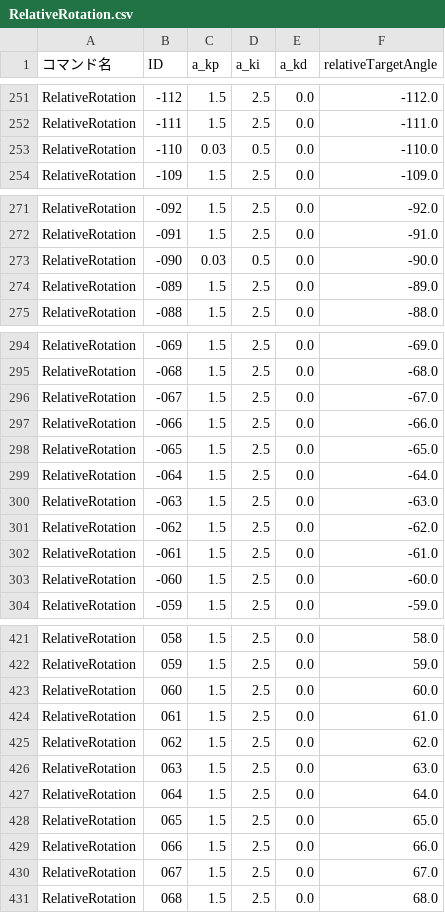
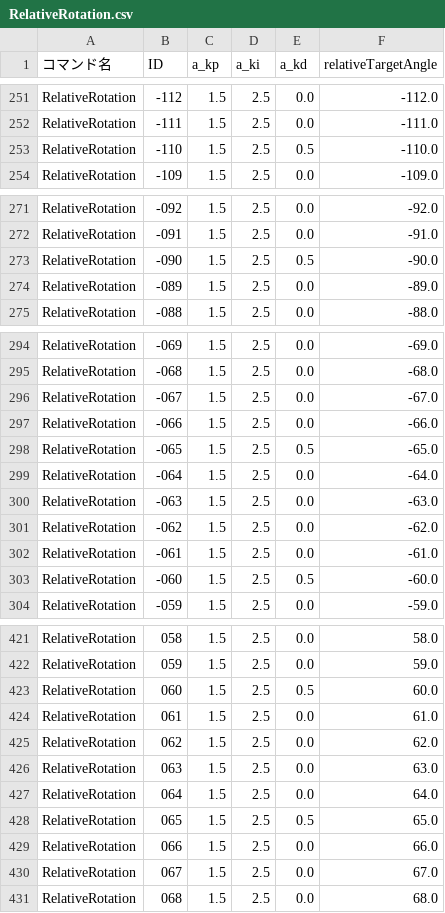
Before and after one commit to KatLab-MiyazakiUniv/etrobocon2026, a CSV file: datafiles/commands/Motions/RelativeRotation.csv, drawn as a sheet; only a part is shown, gaps mark what is left out.

```diff
--- a/datafiles/commands/Motions/RelativeRotation.csv
+++ b/datafiles/commands/Motions/RelativeRotation.csv
@@ -252,3 +252,3 @@ RelativeRotation,-112,1.5,2.5,0.0,-112.0
 RelativeRotation,-111,1.5,2.5,0.0,-111.0
-RelativeRotation,-110,0.03,0.5,0.0,-110.0
+RelativeRotation,-110,1.5,2.5,0.5,-110.0
 RelativeRotation,-109,1.5,2.5,0.0,-109.0
@@ -272,3 +272,3 @@ RelativeRotation,-092,1.5,2.5,0.0,-92.0
 RelativeRotation,-091,1.5,2.5,0.0,-91.0
-RelativeRotation,-090,0.03,0.5,0.0,-90.0
+RelativeRotation,-090,1.5,2.5,0.5,-90.0
 RelativeRotation,-089,1.5,2.5,0.0,-89.0
@@ -297,3 +297,3 @@ RelativeRotation,-067,1.5,2.5,0.0,-67.0
 RelativeRotation,-066,1.5,2.5,0.0,-66.0
-RelativeRotation,-065,1.5,2.5,0.0,-65.0
+RelativeRotation,-065,1.5,2.5,0.5,-65.0
 RelativeRotation,-064,1.5,2.5,0.0,-64.0
@@ -302,3 +302,3 @@ RelativeRotation,-062,1.5,2.5,0.0,-62.0
 RelativeRotation,-061,1.5,2.5,0.0,-61.0
-RelativeRotation,-060,1.5,2.5,0.0,-60.0
+RelativeRotation,-060,1.5,2.5,0.5,-60.0
 RelativeRotation,-059,1.5,2.5,0.0,-59.0
@@ -422,3 +422,3 @@ RelativeRotation,058,1.5,2.5,0.0,58.0
 RelativeRotation,059,1.5,2.5,0.0,59.0
-RelativeRotation,060,1.5,2.5,0.0,60.0
+RelativeRotation,060,1.5,2.5,0.5,60.0
 RelativeRotation,061,1.5,2.5,0.0,61.0
@@ -427,3 +427,3 @@ RelativeRotation,063,1.5,2.5,0.0,63.0
 RelativeRotation,064,1.5,2.5,0.0,64.0
-RelativeRotation,065,1.5,2.5,0.0,65.0
+RelativeRotation,065,1.5,2.5,0.5,65.0
 RelativeRotation,066,1.5,2.5,0.0,66.0
```
Also changed, not shown: datafiles/commands/Area/LineTraceLeft.csv, datafiles/commands/Area/RedBottleDeliveryLeft.csv, 8 other files.
